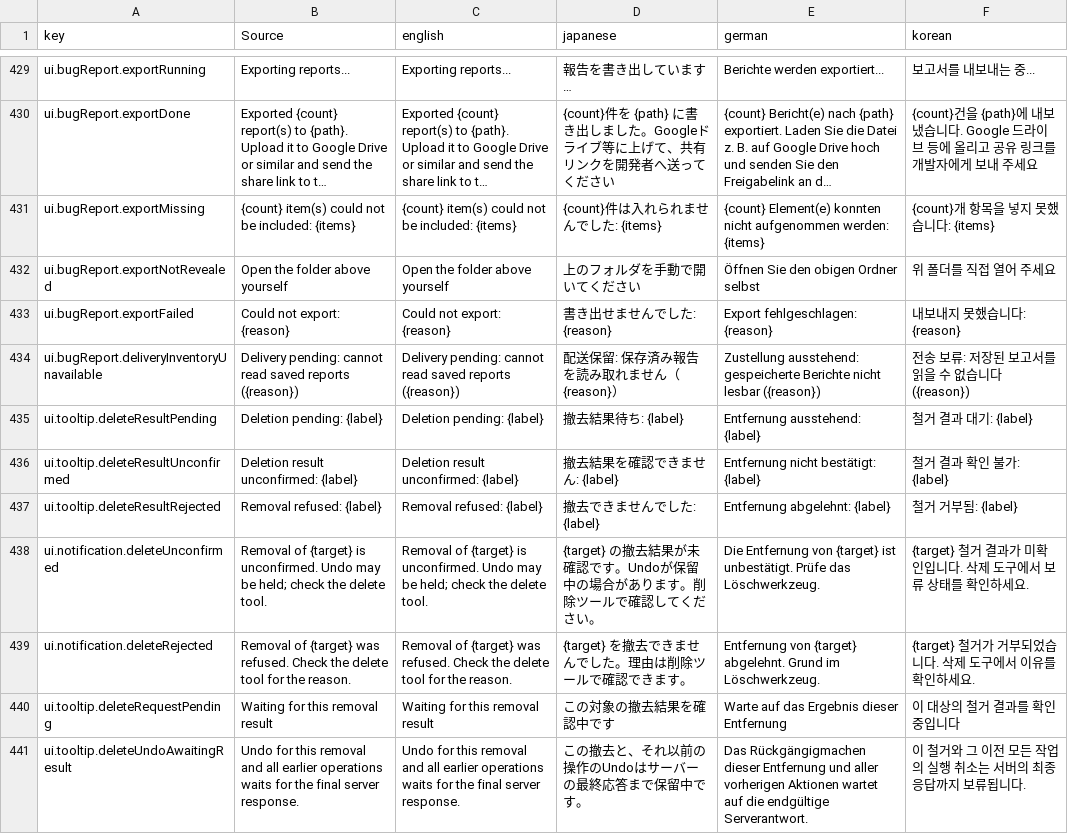
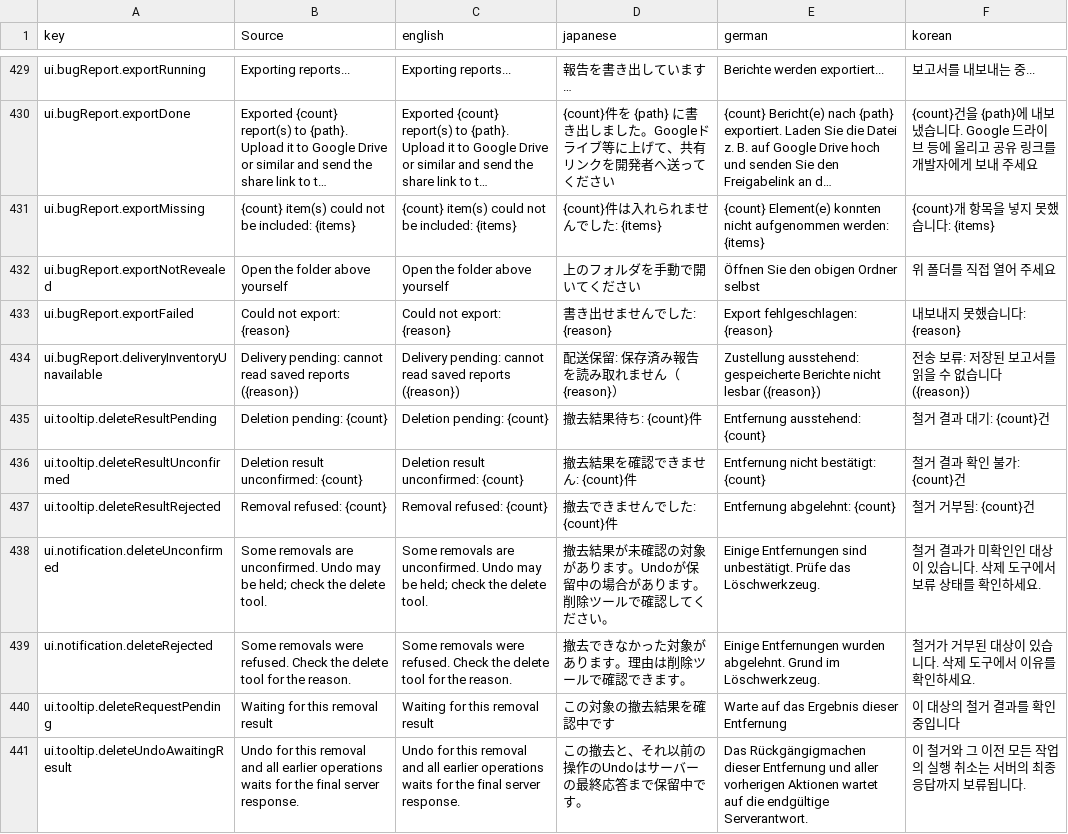
Before and after one commit to moorestech/moorestech, a CSV file: Localization/localization.csv, drawn as a sheet; only a part is shown, gaps mark what is left out; long unchanged cells end in ….

```diff
--- a/Localization/localization.csv
+++ b/Localization/localization.csv
@@ -434,7 +434,7 @@ ui.bugReport.exportFailed,Could not export: {reason},Could not export: {reason},
 ui.bugReport.deliveryInventoryUnavailable,Delivery pending: cannot read saved reports ({reason}),Delivery pending: cannot read saved reports ({reason}),配送保留: 保存済み報告を読み取れません（{reason}）,Zustellung ausstehend: gespeicherte Berichte nicht lesbar ({reason}),전송 보류: 저장된 보고서를 읽을 수 없습니다({reason})
-ui.tooltip.deleteResultPending,Deletion pending: {label},Deletion pending: {label},撤去結果待ち: {label},Entfernung ausstehend: {label},철거 결과 대기: {label}
-ui.tooltip.deleteResultUnconfirmed,Deletion result unconfirmed: {label},Deletion result unconfirmed: {label},撤去結果を確認できません: {label},Entfernung nicht bestätigt: {label},철거 결과 확인 불가: {label}
-ui.tooltip.deleteResultRejected,Removal refused: {label},Removal refused: {label},撤去できませんでした: {label},Entfernung abgelehnt: {label},철거 거부됨: {label}
-ui.notification.deleteUnconfirmed,Removal of {target} is unconfirmed. Undo may be held; check the delete tool.,Removal of {target} is unconfirmed. Undo may be held; check the delete tool.,{target} の撤去結果が未確認です。Undoが保留中の場合があります。削除ツールで確認してください。,Die Entfernung von {target} ist unbestätigt. Prüfe das Löschwerkzeug.,{target} 철거 결과가 미확인입니다. 삭제 도구에서 보류 상태를 확인하세요.
-ui.notification.deleteRejected,Removal of {target} was refused. Check the delete tool for the reason.,Removal of {target} was refused. Check the delete tool for the reason.,{target} を撤去できませんでした。理由は削除ツールで確認できます。,Entfernung von {target} abgelehnt. Grund im Löschwerkzeug.,{target} 철거가 거부되었습니다. 삭제 도구에서 이유를 확인하세요.
+ui.tooltip.deleteResultPending,Deletion pending: {count},Deletion pending: {count},撤去結果待ち: {count}件,Entfernung ausstehend: {count},철거 결과 대기: {count}건
+ui.tooltip.deleteResultUnconfirmed,Deletion result unconfirmed: {count},Deletion result unconfirmed: {count},撤去結果を確認できません: {count}件,Entfernung nicht bestätigt: {count},철거 결과 확인 불가: {count}건
+ui.tooltip.deleteResultRejected,Removal refused: {count},Removal refused: {count},撤去できませんでした: {count}件,Entfernung abgelehnt: {count},철거 거부됨: {count}건
+ui.notification.deleteUnconfirmed,Some removals are unconfirmed. Undo may be held; check the delete tool.,Some removals are unconfirmed. Undo may be held; check the delete tool.,撤去結果が未確認の対象があります。Undoが保留中の場合があります。削除ツールで確認してください。,Einige Entfernungen sind unbestätigt. Prüfe das Löschwerkzeug.,철거 결과가 미확인인 대상이 있습니다. 삭제 도구에서 보류 상태를 확인하세요.
+ui.notification.deleteRejected,Some removals were refused. Check the delete tool for the reason.,Some removals were refused. Check the delete tool for the reason.,撤去できなかった対象があります。理由は削除ツールで確認できます。,Einige Entfernungen wurden abgelehnt. Grund im Löschwerkzeug.,철거가 거부된 대상이 있습니다. 삭제 도구에서 이유를 확인하세요.
 ui.tooltip.deleteRequestPending,Waiting for this removal result,Waiting for this removal result,この対象の撤去結果を確認中です,Warte auf das Ergebnis dieser Entfernung,이 대상의 철거 결과를 확인 중입니다
```
Also changed, not shown: 10 other files.
